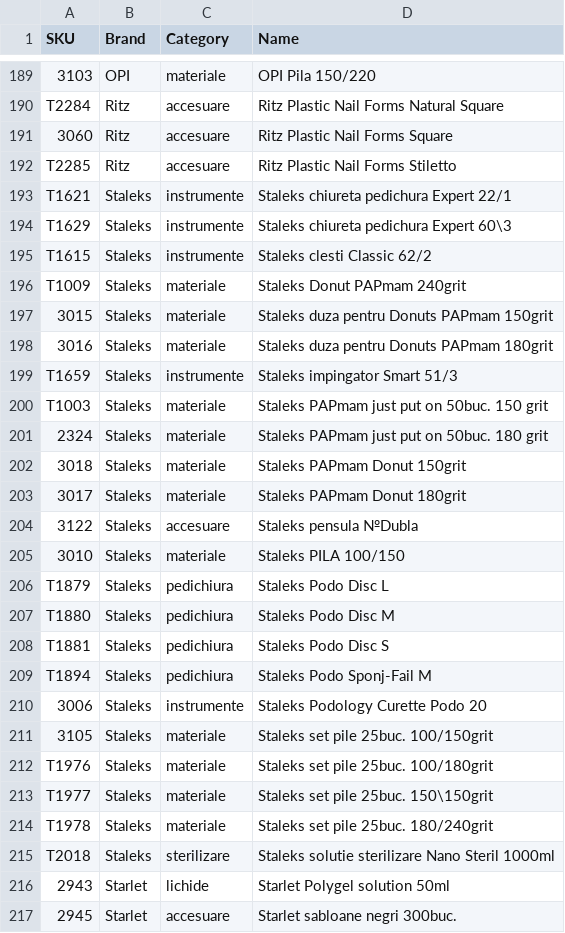
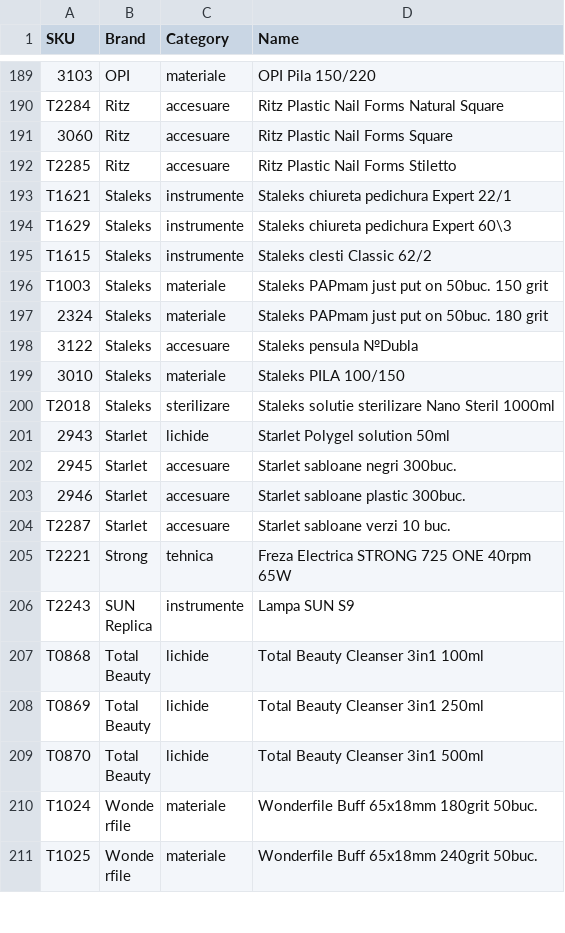
Before and after one commit to Delewer/nailmania, a CSV file: products-without-photos.csv, drawn as a sheet; only a part is shown, gaps mark what is left out; the shorter side is filled out with more unchanged rows; the diff names each change by its address in the sheet, - before the commit and + after, or states it on an @@ line.

```diff
--- a/products-without-photos.csv
+++ b/products-without-photos.csv
-row 196: T1009 | Staleks | materiale | Staleks Donut PAPmam 240grit
-row 197: 3015 | Staleks | materiale | Staleks duza pentru Donuts PAPmam 150grit
-row 198: 3016 | Staleks | materiale | Staleks duza pentru Donuts PAPmam 180grit
-row 199: T1659 | Staleks | instrumente | Staleks impingator Smart 51/3
-row 202: 3018 | Staleks | materiale | Staleks PAPmam Donut 150grit
-row 203: 3017 | Staleks | materiale | Staleks PAPmam Donut 180grit
-row 206: T1879 | Staleks | pedichiura | Staleks Podo Disc L
-row 207: T1880 | Staleks | pedichiura | Staleks Podo Disc M
-row 208: T1881 | Staleks | pedichiura | Staleks Podo Disc S
-row 209: T1894 | Staleks | pedichiura | Staleks Podo Sponj-Fail M
-row 210: 3006 | Staleks | instrumente | Staleks Podology Curette Podo 20
-row 211: 3105 | Staleks | materiale | Staleks set pile 25buc. 100/150grit
-row 212: T1976 | Staleks | materiale | Staleks set pile 25buc. 100/180grit
-row 213: T1977 | Staleks | materiale | Staleks set pile 25buc. 150\150grit
-row 214: T1978 | Staleks | materiale | Staleks set pile 25buc. 180/240grit
```
Also changed, not shown: photos.csv, 1 other file.
